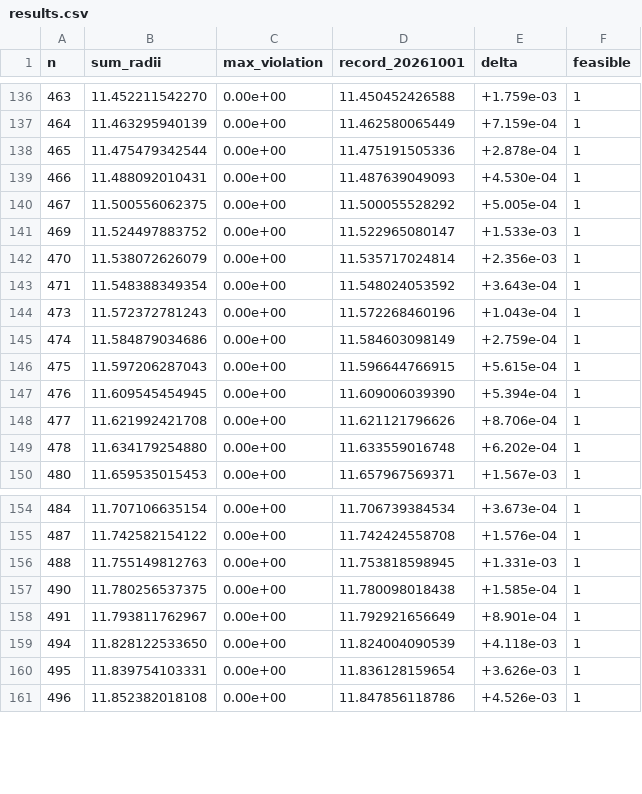
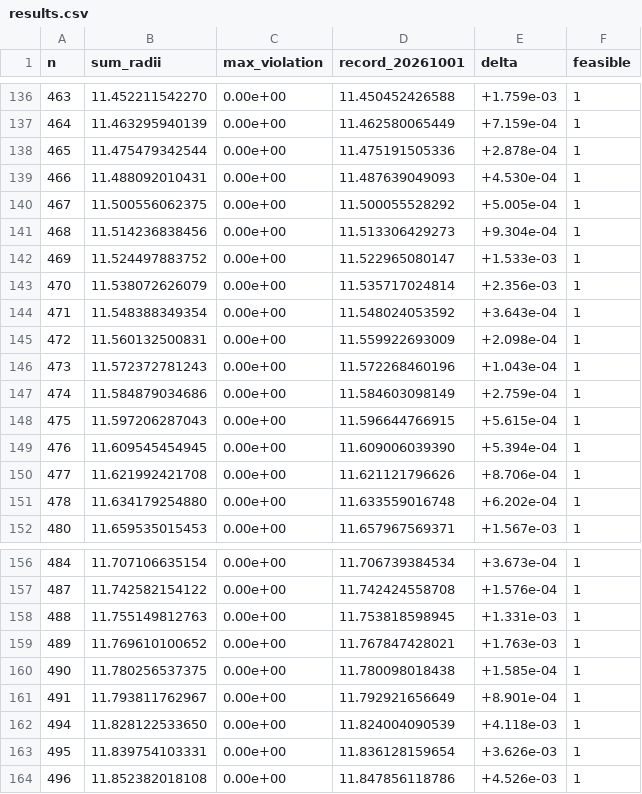
Before and after one commit to jasonzliang/circle-packing-sota, a CSV file: sota/si-v2-20261002-n301-500/results.csv, drawn as a sheet; only a part is shown, gaps mark what is left out.

```diff
--- a/sota/si-v2-20261002-n301-500/results.csv
+++ b/sota/si-v2-20261002-n301-500/results.csv
@@ -140,2 +140,3 @@ n,sum_radii,max_violation,record_20261001,delta,feasible
 467,11.500556062375,0.00e+00,11.500055528292,+5.005e-04,1
+468,11.514236838456,0.00e+00,11.513306429273,+9.304e-04,1
 469,11.524497883752,0.00e+00,11.522965080147,+1.533e-03,1
@@ -143,2 +144,3 @@ n,sum_radii,max_violation,record_20261001,delta,feasible
 471,11.548388349354,0.00e+00,11.548024053592,+3.643e-04,1
+472,11.560132500831,0.00e+00,11.559922693009,+2.098e-04,1
 473,11.572372781243,0.00e+00,11.572268460196,+1.043e-04,1
@@ -156,2 +158,3 @@ n,sum_radii,max_violation,record_20261001,delta,feasible
 488,11.755149812763,0.00e+00,11.753818598945,+1.331e-03,1
+489,11.769610100652,0.00e+00,11.767847428021,+1.763e-03,1
 490,11.780256537375,0.00e+00,11.780098018438,+1.585e-04,1
```
Also changed, not shown: 12 other files.
